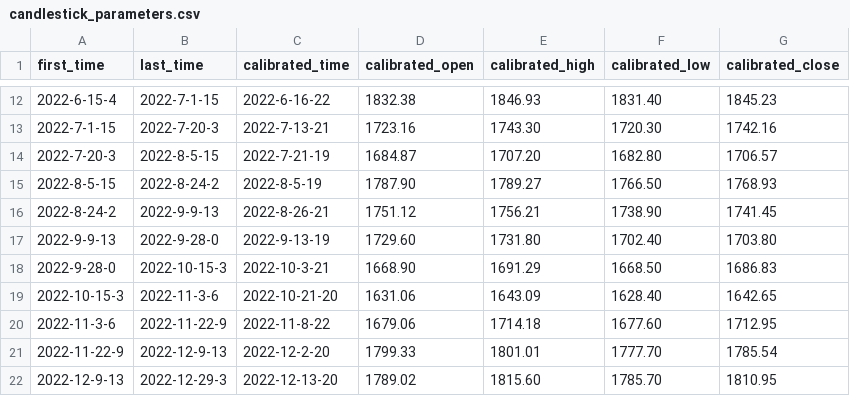
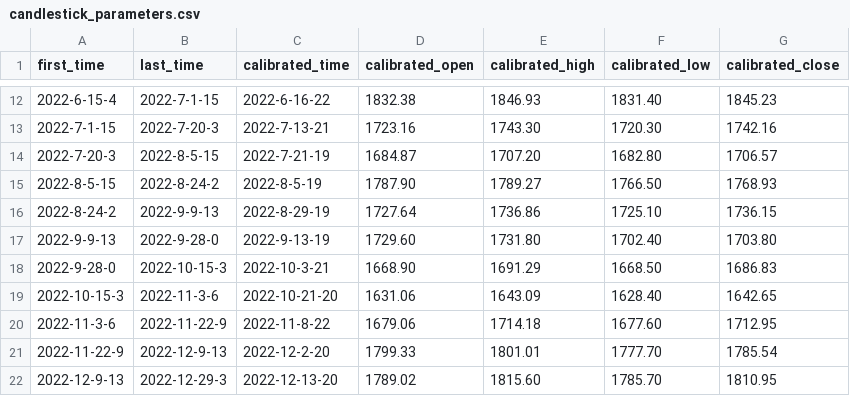
Before and after one commit to Pinkshepz/Enterprise, a CSV file: 02_Candlestick/input/candlestick_parameters.csv, drawn as a sheet; only a part is shown, gaps mark what is left out.

```diff
--- a/02_Candlestick/input/candlestick_parameters.csv
+++ b/02_Candlestick/input/candlestick_parameters.csv
@@ -15,3 +15,3 @@ first_time,last_time,calibrated_time,calibrated_open,calibrated_high,calibrated_
 2022-8-5-15,2022-8-24-2,2022-8-5-19,1787.90,1789.27,1766.50,1768.93
-2022-8-24-2,2022-9-9-13,2022-8-26-21,1751.12,1756.21,1738.90,1741.45
+2022-8-24-2,2022-9-9-13,2022-8-29-19,1727.64,1736.86,1725.10,1736.15
 2022-9-9-13,2022-9-28-0,2022-9-13-19,1729.60,1731.80,1702.40,1703.80
```
Also changed, not shown: 10 other files.
